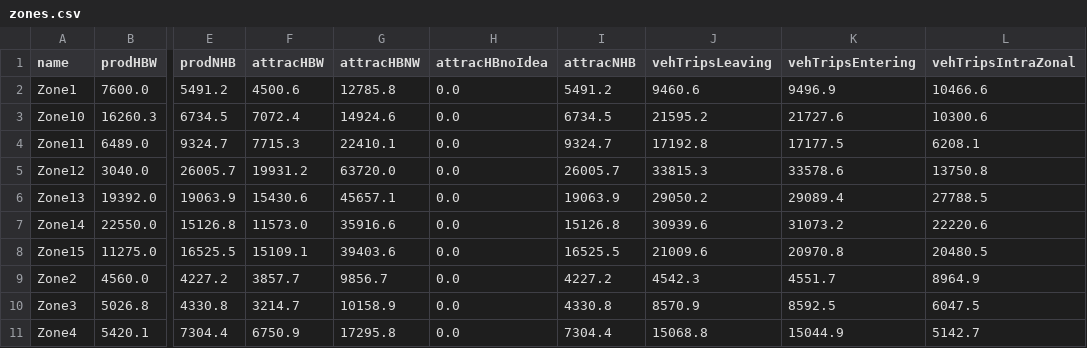
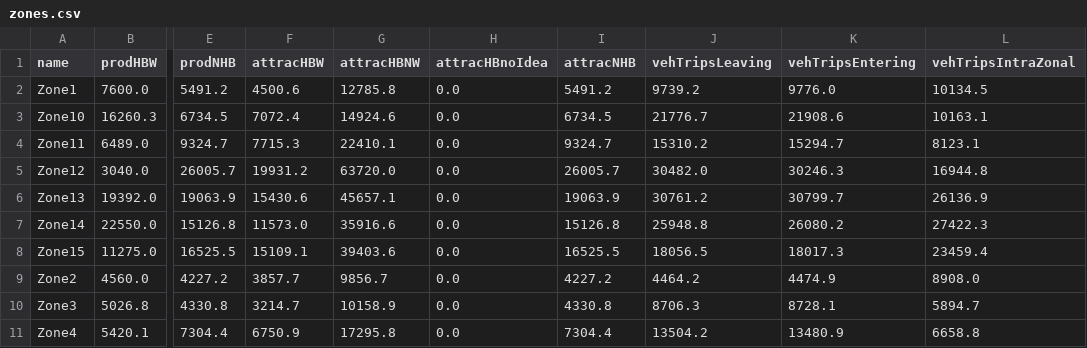
Before and after one commit to AntoineGiraud/QRS-GNE_outputFormater, a CSV file: output_csv/zones.csv, drawn as a sheet; only a part is shown, gaps mark what is left out; the diff covers the shown part only; the diff names each change by its address in the sheet, - before the commit and + after, or states it on an @@ line.

```diff
--- a/output_csv/zones.csv
+++ b/output_csv/zones.csv
-J2 (vehTripsLeaving): 9460.6
+J2 (vehTripsLeaving): 9739.2
-K2 (vehTripsEntering): 9496.9
+K2 (vehTripsEntering): 9776.0
-L2 (vehTripsIntraZonal): 10466.6
+L2 (vehTripsIntraZonal): 10134.5
-J3 (vehTripsLeaving): 21595.2
+J3 (vehTripsLeaving): 21776.7
-K3 (vehTripsEntering): 21727.6
+K3 (vehTripsEntering): 21908.6
-L3 (vehTripsIntraZonal): 10300.6
+L3 (vehTripsIntraZonal): 10163.1
-J4 (vehTripsLeaving): 17192.8
+J4 (vehTripsLeaving): 15310.2
-K4 (vehTripsEntering): 17177.5
+K4 (vehTripsEntering): 15294.7
-L4 (vehTripsIntraZonal): 6208.1
+L4 (vehTripsIntraZonal): 8123.1
-J5 (vehTripsLeaving): 33815.3
+J5 (vehTripsLeaving): 30482.0
-K5 (vehTripsEntering): 33578.6
+K5 (vehTripsEntering): 30246.3
-L5 (vehTripsIntraZonal): 13750.8
+L5 (vehTripsIntraZonal): 16944.8
-J6 (vehTripsLeaving): 29050.2
+J6 (vehTripsLeaving): 30761.2
-K6 (vehTripsEntering): 29089.4
+K6 (vehTripsEntering): 30799.7
-L6 (vehTripsIntraZonal): 27788.5
+L6 (vehTripsIntraZonal): 26136.9
-J7 (vehTripsLeaving): 30939.6
+J7 (vehTripsLeaving): 25948.8
-K7 (vehTripsEntering): 31073.2
+K7 (vehTripsEntering): 26080.2
-L7 (vehTripsIntraZonal): 22220.6
+L7 (vehTripsIntraZonal): 27422.3
-J8 (vehTripsLeaving): 21009.6
+J8 (vehTripsLeaving): 18056.5
-K8 (vehTripsEntering): 20970.8
+K8 (vehTripsEntering): 18017.3
-L8 (vehTripsIntraZonal): 20480.5
+L8 (vehTripsIntraZonal): 23459.4
-J9 (vehTripsLeaving): 4542.3
+J9 (vehTripsLeaving): 4464.2
-K9 (vehTripsEntering): 4551.7
+K9 (vehTripsEntering): 4474.9
-L9 (vehTripsIntraZonal): 8964.9
+L9 (vehTripsIntraZonal): 8908.0
-J10 (vehTripsLeaving): 8570.9
+J10 (vehTripsLeaving): 8706.3
-K10 (vehTripsEntering): 8592.5
+K10 (vehTripsEntering): 8728.1
-L10 (vehTripsIntraZonal): 6047.5
+L10 (vehTripsIntraZonal): 5894.7
-J11 (vehTripsLeaving): 15068.8
+J11 (vehTripsLeaving): 13504.2
-K11 (vehTripsEntering): 15044.9
+K11 (vehTripsEntering): 13480.9
-L11 (vehTripsIntraZonal): 5142.7
+L11 (vehTripsIntraZonal): 6658.8
```
Also changed, not shown: 15 edited cells elsewhere in this file, output_csv/links.csv, output_csv/nodes.csv, 51 other files.
